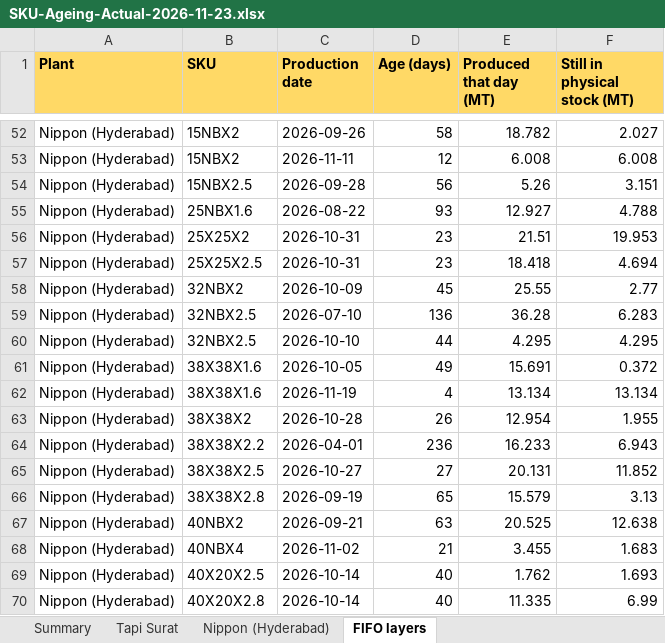
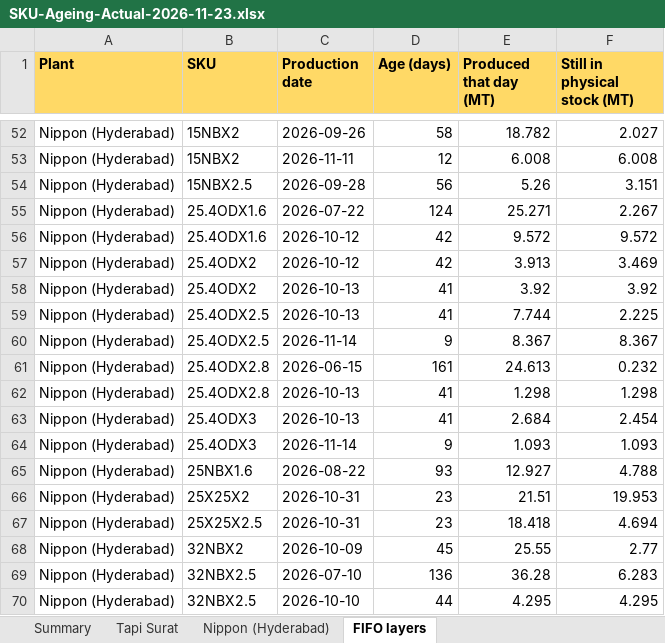
Before and after one commit to PB-TMT-ai/jsw-pipes-inventory, an Excel workbook: reports/SKU-Ageing-Actual-2026-11-23.xlsx, sheet FIFO layers, drawn as a sheet; only a part is shown, gaps mark what is left out; the shorter side is filled out with more unchanged rows; values as stored, in another font and other column widths than the file's, no borders; the diff names each change by its address in the sheet, - before the commit and + after, or states it on an @@ line.

```diff
--- a/reports/SKU-Ageing-Actual-2026-11-23.xlsx (sheet FIFO layers)
+++ b/reports/SKU-Ageing-Actual-2026-11-23.xlsx (sheet FIFO layers)
+row 55: Nippon (Hyderabad) | 25.4ODX1.6 | 2026-07-22 | 124 | 25.271 | 2.267
+row 56: Nippon (Hyderabad) | 25.4ODX1.6 | 2026-10-12 | 42 | 9.572 | 9.572
+row 57: Nippon (Hyderabad) | 25.4ODX2 | 2026-10-12 | 42 | 3.913 | 3.469
+row 58: Nippon (Hyderabad) | 25.4ODX2 | 2026-10-13 | 41 | 3.92 | 3.92
+row 59: Nippon (Hyderabad) | 25.4ODX2.5 | 2026-10-13 | 41 | 7.744 | 2.225
+row 60: Nippon (Hyderabad) | 25.4ODX2.5 | 2026-11-14 | 9 | 8.367 | 8.367
+row 61: Nippon (Hyderabad) | 25.4ODX2.8 | 2026-06-15 | 161 | 24.613 | 0.232
+row 62: Nippon (Hyderabad) | 25.4ODX2.8 | 2026-10-13 | 41 | 1.298 | 1.298
+row 63: Nippon (Hyderabad) | 25.4ODX3 | 2026-10-13 | 41 | 2.684 | 2.454
+row 64: Nippon (Hyderabad) | 25.4ODX3 | 2026-11-14 | 9 | 1.093 | 1.093
```
Also changed, not shown: sheet Nippon (Hyderabad), sheet Summary, sheet Tapi Surat, 2 other files.
